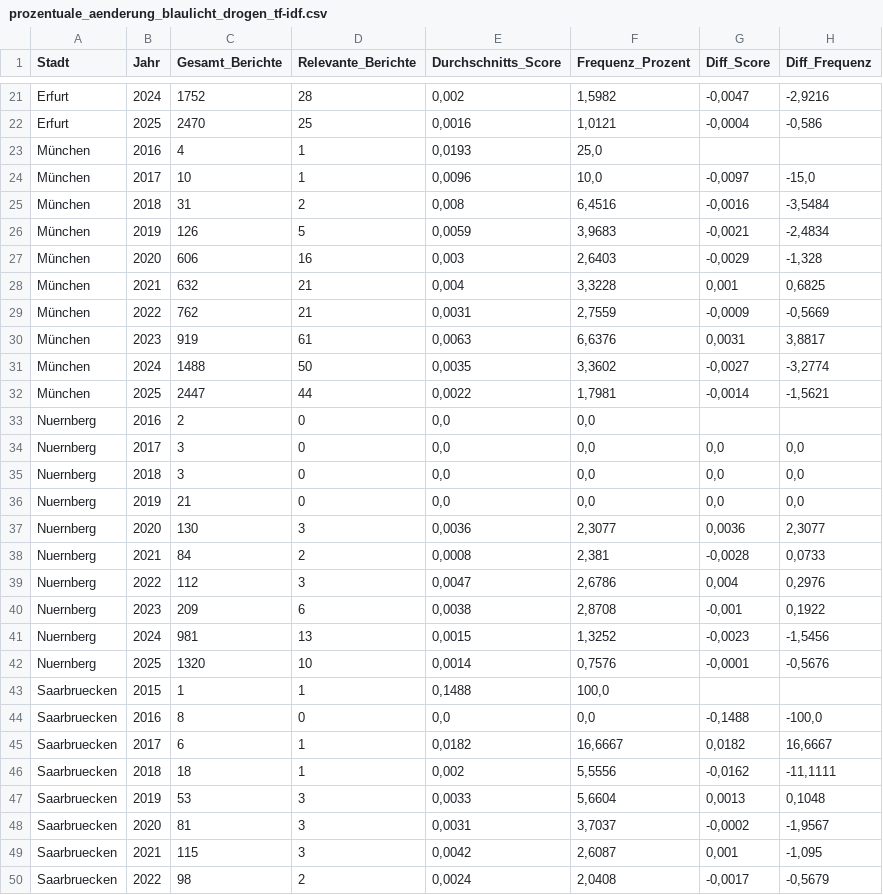
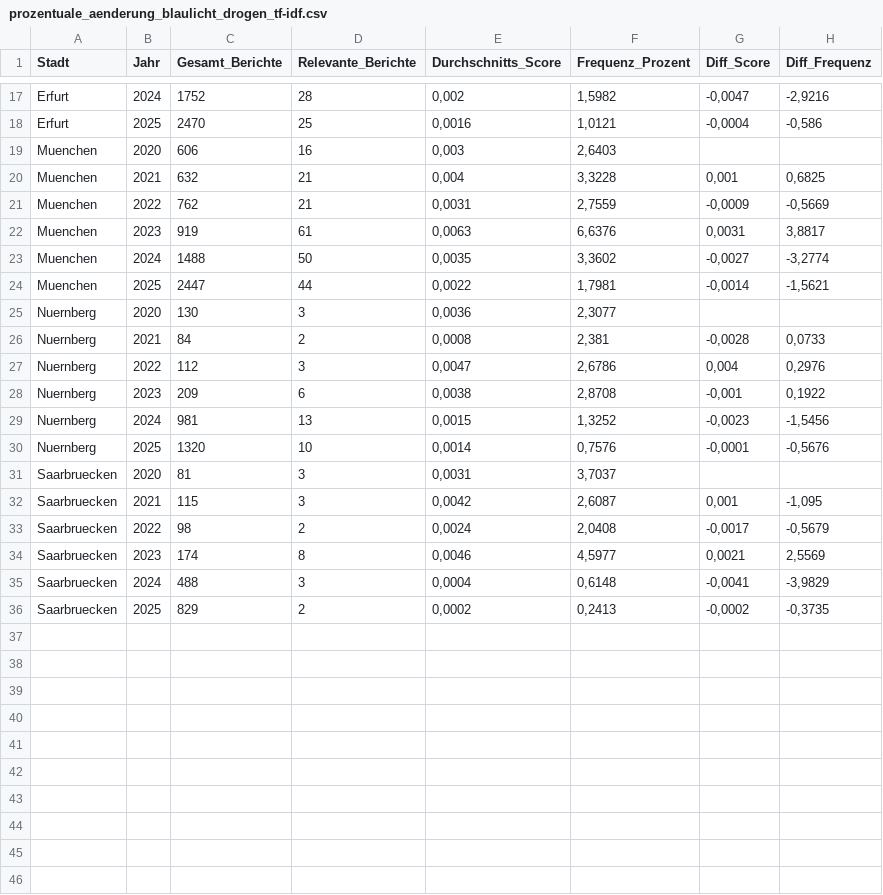
Before and after one commit to ichzann/DIS08_Data_modeling_7er_Gruppe, a CSV file: Data/results/prozentuale_aenderung_blaulicht_drogen_tf-idf.csv, drawn as a sheet; only a part is shown, gaps mark what is left out; the shorter side is filled out with more unchanged rows; the diff covers the shown part only.

```diff
--- a/Data/results/prozentuale_aenderung_blaulicht_drogen_tf-idf.csv
+++ b/Data/results/prozentuale_aenderung_blaulicht_drogen_tf-idf.csv
@@ -22,17 +18,9 @@ Erfurt;2024;1752;28;0,002;1,5982;-0,0047;-2,9216
 Erfurt;2025;2470;25;0,0016;1,0121;-0,0004;-0,586
-München;2016;4;1;0,0193;25,0;;
-München;2017;10;1;0,0096;10,0;-0,0097;-15,0
-München;2018;31;2;0,008;6,4516;-0,0016;-3,5484
-München;2019;126;5;0,0059;3,9683;-0,0021;-2,4834
-München;2020;606;16;0,003;2,6403;-0,0029;-1,328
-München;2021;632;21;0,004;3,3228;0,001;0,6825
-München;2022;762;21;0,0031;2,7559;-0,0009;-0,5669
-München;2023;919;61;0,0063;6,6376;0,0031;3,8817
-München;2024;1488;50;0,0035;3,3602;-0,0027;-3,2774
-München;2025;2447;44;0,0022;1,7981;-0,0014;-1,5621
-Nuernberg;2016;2;0;0,0;0,0;;
-Nuernberg;2017;3;0;0,0;0,0;0,0;0,0
-Nuernberg;2018;3;0;0,0;0,0;0,0;0,0
-Nuernberg;2019;21;0;0,0;0,0;0,0;0,0
-Nuernberg;2020;130;3;0,0036;2,3077;0,0036;2,3077
+Muenchen;2020;606;16;0,003;2,6403;;
+Muenchen;2021;632;21;0,004;3,3228;0,001;0,6825
+Muenchen;2022;762;21;0,0031;2,7559;-0,0009;-0,5669
+Muenchen;2023;919;61;0,0063;6,6376;0,0031;3,8817
+Muenchen;2024;1488;50;0,0035;3,3602;-0,0027;-3,2774
+Muenchen;2025;2447;44;0,0022;1,7981;-0,0014;-1,5621
+Nuernberg;2020;130;3;0,0036;2,3077;;
 Nuernberg;2021;84;2;0,0008;2,381;-0,0028;0,0733
@@ -42,8 +30,3 @@ Nuernberg;2024;981;13;0,0015;1,3252;-0,0023;-1,5456
 Nuernberg;2025;1320;10;0,0014;0,7576;-0,0001;-0,5676
-Saarbruecken;2015;1;1;0,1488;100,0;;
-Saarbruecken;2016;8;0;0,0;0,0;-0,1488;-100,0
-Saarbruecken;2017;6;1;0,0182;16,6667;0,0182;16,6667
-Saarbruecken;2018;18;1;0,002;5,5556;-0,0162;-11,1111
-Saarbruecken;2019;53;3;0,0033;5,6604;0,0013;0,1048
-Saarbruecken;2020;81;3;0,0031;3,7037;-0,0002;-1,9567
+Saarbruecken;2020;81;3;0,0031;3,7037;;
 Saarbruecken;2021;115;3;0,0042;2,6087;0,001;-1,095
```
Also changed, not shown: 4 removed rows and 4 edited cells elsewhere in this file, 3 other files.
